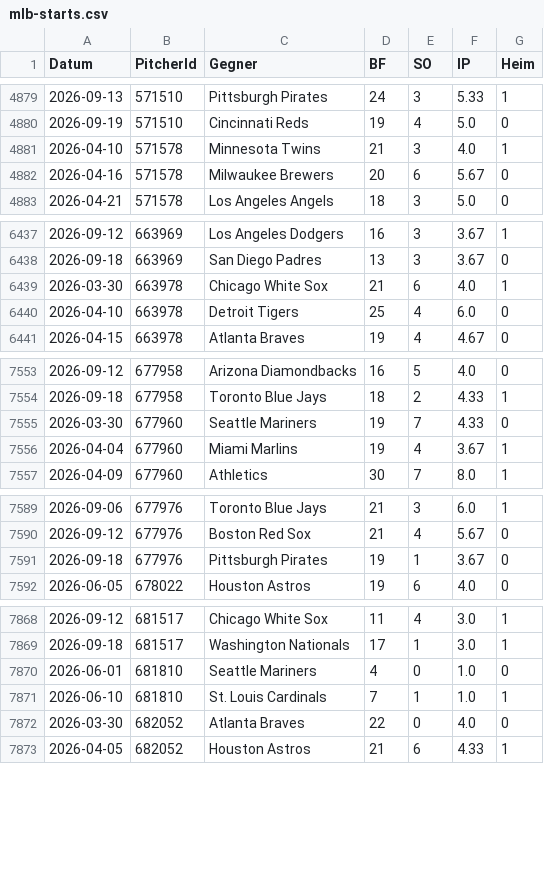
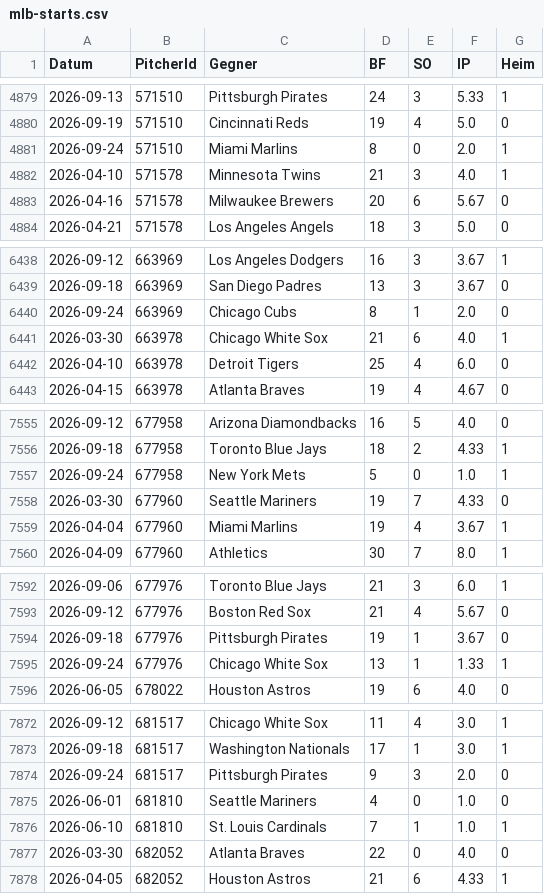
Before and after one commit to gobitodic0007-hash/Wettmodell, a CSV file: daten/mlb-starts.csv, drawn as a sheet; only a part is shown, gaps mark what is left out; the diff covers the shown part only.

```diff
--- a/daten/mlb-starts.csv
+++ b/daten/mlb-starts.csv
@@ -4880,2 +4880,3 @@ Datum,PitcherId,Gegner,BF,SO,IP,Heim
 2026-09-19,571510,Cincinnati Reds,19,4,5.0,0
+2026-09-24,571510,Miami Marlins,8,0,2.0,1
 2026-04-10,571578,Minnesota Twins,21,3,4.0,1
@@ -6438,2 +6439,3 @@ Datum,PitcherId,Gegner,BF,SO,IP,Heim
 2026-09-18,663969,San Diego Padres,13,3,3.67,0
+2026-09-24,663969,Chicago Cubs,8,1,2.0,0
 2026-03-30,663978,Chicago White Sox,21,6,4.0,1
@@ -7554,2 +7556,3 @@ Datum,PitcherId,Gegner,BF,SO,IP,Heim
 2026-09-18,677958,Toronto Blue Jays,18,2,4.33,1
+2026-09-24,677958,New York Mets,5,0,1.0,1
 2026-03-30,677960,Seattle Mariners,19,7,4.33,0
@@ -7591,2 +7594,3 @@ Datum,PitcherId,Gegner,BF,SO,IP,Heim
 2026-09-18,677976,Pittsburgh Pirates,19,1,3.67,0
+2026-09-24,677976,Chicago White Sox,13,1,1.33,1
 2026-06-05,678022,Houston Astros,19,6,4.0,0
@@ -7869,2 +7873,3 @@ Datum,PitcherId,Gegner,BF,SO,IP,Heim
 2026-09-18,681517,Washington Nationals,17,1,3.0,1
+2026-09-24,681517,Pittsburgh Pirates,9,3,2.0,0
 2026-06-01,681810,Seattle Mariners,4,0,1.0,0
```
Also changed, not shown: 3 added rows elsewhere in this file, daten/mlb-ansetzungen.csv, daten/mlb-pitcher.csv, 1 other file.
